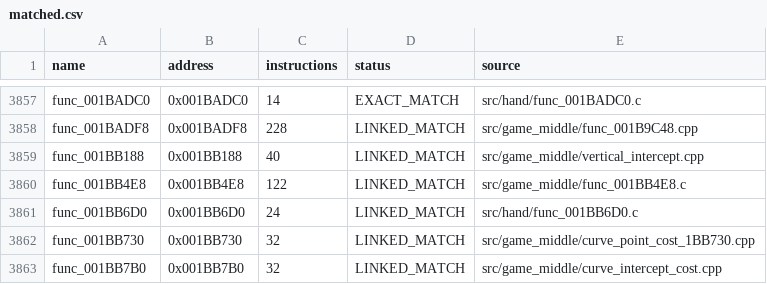
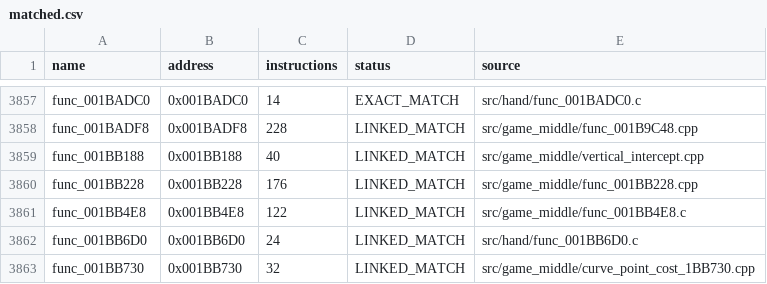
Before and after one commit to NaGaa95/sly3-decomp, a CSV file: config/matched.csv, drawn as a sheet; only a part is shown, gaps mark what is left out; the shorter side is filled out with more unchanged rows.

Commit message:
Match 1 more functions in 0x1B0000-0x240000 (8697 matched)

```diff
--- a/config/matched.csv
+++ b/config/matched.csv
@@ -3859,2 +3859,3 @@ func_001BADF8,0x001BADF8,228,LINKED_MATCH,src/game_middle/func_001B9C48.cpp
 func_001BB188,0x001BB188,40,LINKED_MATCH,src/game_middle/vertical_intercept.cpp
+func_001BB228,0x001BB228,176,LINKED_MATCH,src/game_middle/func_001BB228.cpp
 func_001BB4E8,0x001BB4E8,122,LINKED_MATCH,src/game_middle/func_001BB4E8.c
```
Also changed, not shown: config/progress_history.csv, 2 other files.
